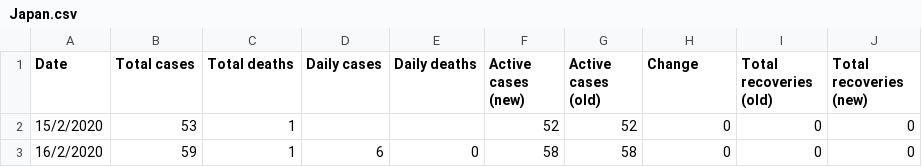
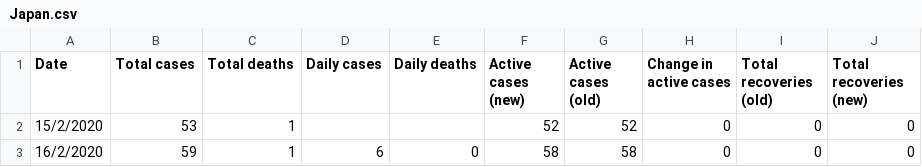
Before and after one commit to DailyCovidCases/covid19-active-cases, a CSV file: covid_19_data/Japan.csv, drawn as a sheet; only a part is shown.

Commit message:
Update Japan.csv

```diff
--- a/covid_19_data/Japan.csv
+++ b/covid_19_data/Japan.csv
@@ -1,2 +1,2 @@
-Date,Total cases,Total deaths,Daily cases,Daily deaths,Active cases (new),Active cases (old),Change,Total recoveries (old),Total recoveries (new)
+Date,Total cases,Total deaths,Daily cases,Daily deaths,Active cases (new),Active cases (old),Change in active cases,Total recoveries (old),Total recoveries (new)
 15/2/2020,53,1,,,52,52,0,0,0
```
